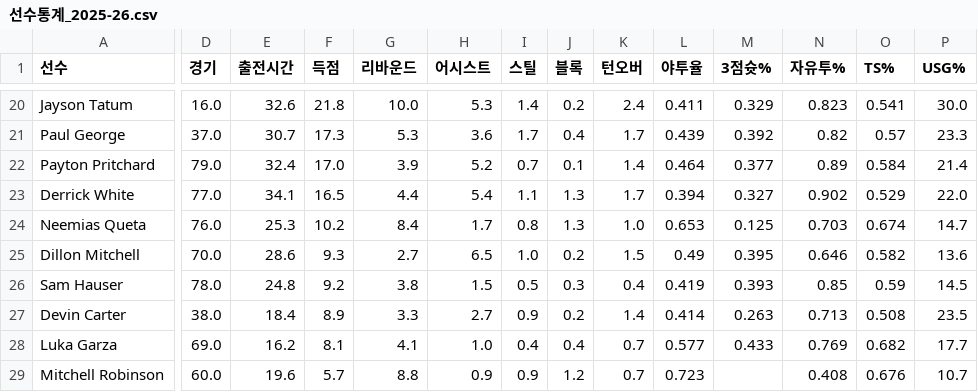
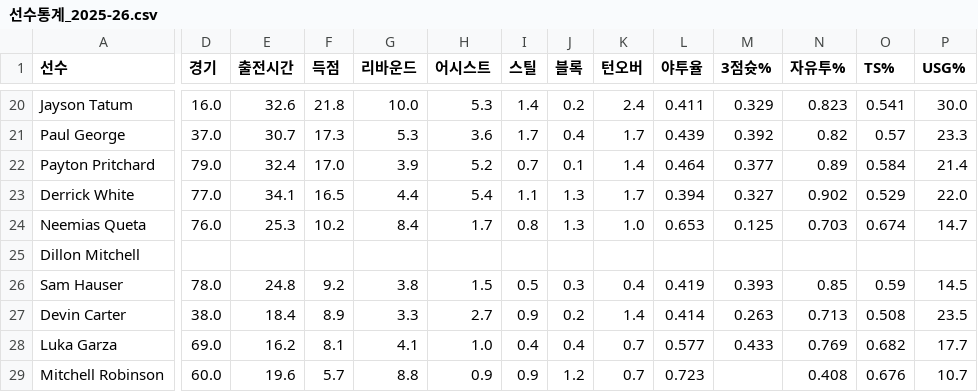
Before and after one commit to hun1823/nba-, a CSV file: data/선수통계_2025-26.csv, drawn as a sheet; only a part is shown, gaps mark what is left out; the diff covers the shown part only; the diff names each change by its address in the sheet, - before the commit and + after, or states it on an @@ line.

```diff
--- a/data/선수통계_2025-26.csv
+++ b/data/선수통계_2025-26.csv
-D25 (경기): 70.0
+D25 (경기): (empty)
-E25 (출전시간): 28.6
+E25 (출전시간): (empty)
-F25 (득점): 9.3
+F25 (득점): (empty)
-G25 (리바운드): 2.7
+G25 (리바운드): (empty)
-H25 (어시스트): 6.5
+H25 (어시스트): (empty)
-I25 (스틸): 1.0
+I25 (스틸): (empty)
-J25 (블록): 0.2
+J25 (블록): (empty)
-K25 (턴오버): 1.5
+K25 (턴오버): (empty)
-L25 (야투율): 0.49
+L25 (야투율): (empty)
-M25 (3점슛%): 0.395
+M25 (3점슛%): (empty)
-N25 (자유투%): 0.646
+N25 (자유투%): (empty)
-O25 (TS%): 0.582
+O25 (TS%): (empty)
-P25 (USG%): 13.6
+P25 (USG%): (empty)
```
Also changed, not shown: 1 edited cell elsewhere in this file, data/선수통계_2026-27.csv, 9 other files.
